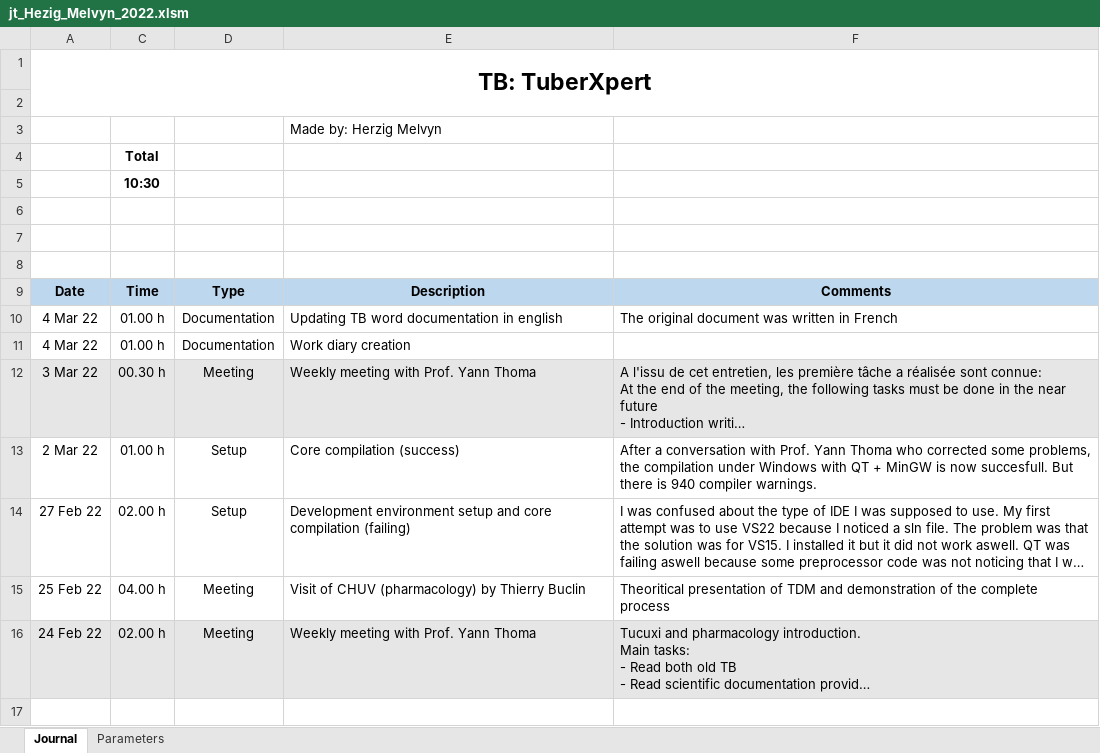
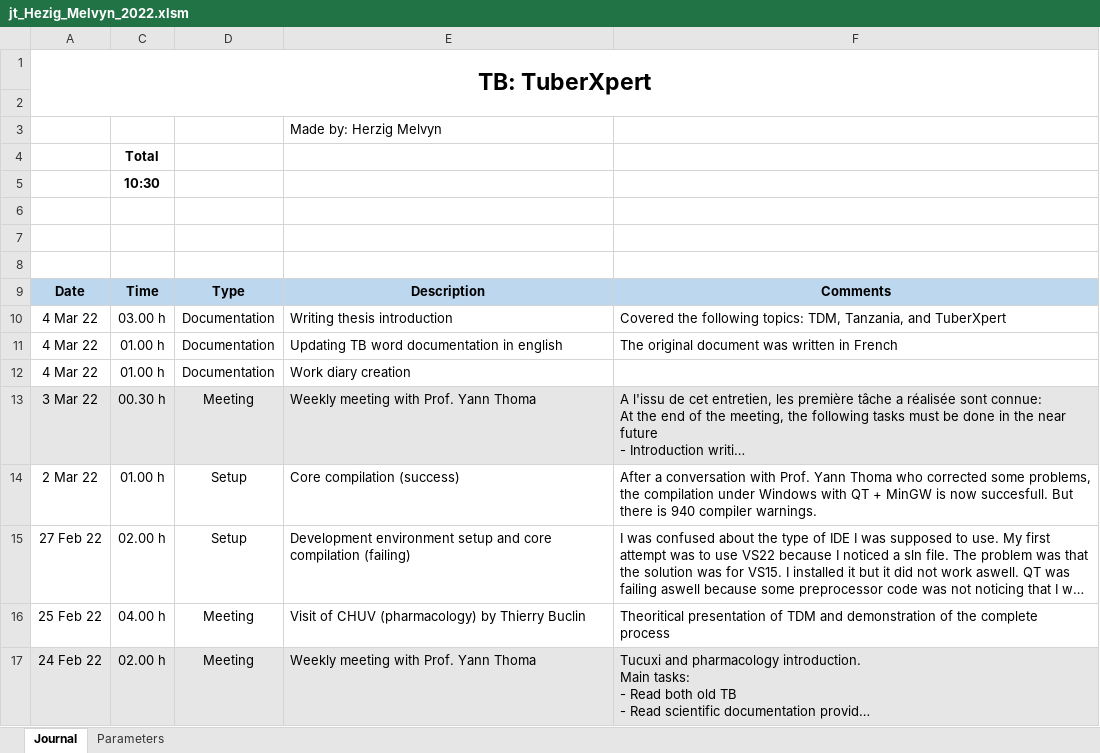
Before and after one commit to MelvynHerzig/2022-herzig, an Excel workbook: publi/jt_Hezig_Melvyn_2022.xlsm, sheet Journal, drawn as a sheet; long unchanged cells end in …; values as stored, in another font and other column widths than the file's, no borders; charts and pictures not drawn; the diff names each change by its address in the sheet, - before the commit and + after, or states it on an @@ line.

Commit message:
Writing thesis introduction

```diff
--- a/publi/jt_Hezig_Melvyn_2022.xlsm (sheet Journal)
+++ b/publi/jt_Hezig_Melvyn_2022.xlsm (sheet Journal)
+row 10: 4 Mar 22 | 03.00 h | Documentation | Writing thesis introduction | Covered the following topics: TDM, Tanzania, and TuberXpert
```
Also changed, not shown: hidden cells, 2 other files.
